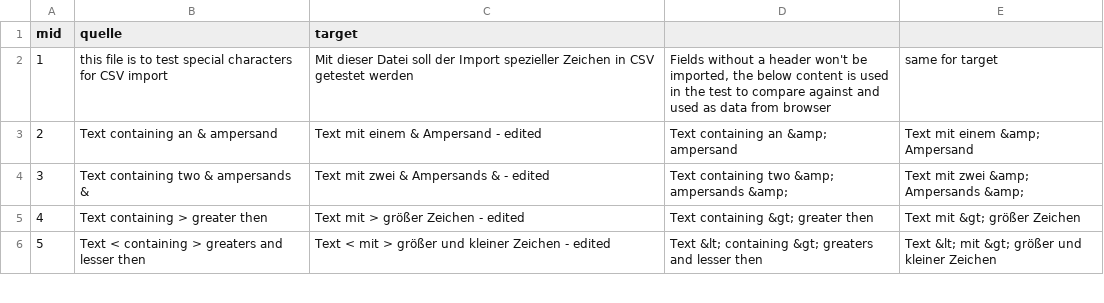
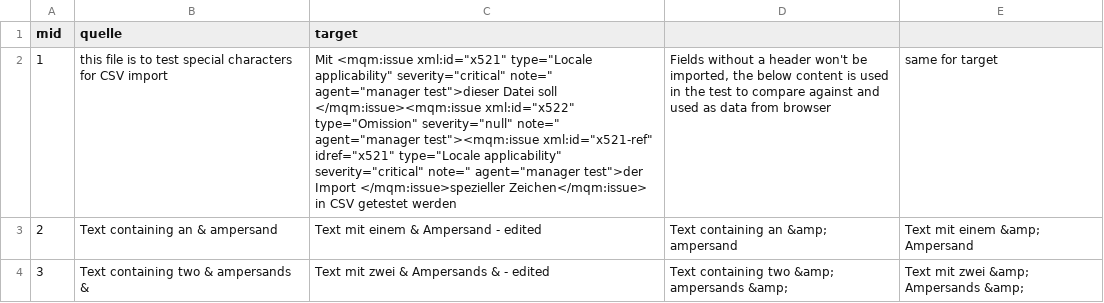
Before and after one commit to translate5/translate5, a CSV file: application/modules/editor/testcases/editorAPI/CsvEncodingTest/specialCharactersInCSV-export-assert-equal.csv, drawn as a sheet; only a part is shown; the shorter side is filled out with more unchanged rows; the diff covers the shown part only; the diff names each change by its address in the sheet, - before the commit and + after, or states it on an @@ line.

```diff
--- a/application/modules/editor/testcases/editorAPI/CsvEncodingTest/specialCharactersInCSV-export-assert-equal.csv
+++ b/application/modules/editor/testcases/editorAPI/CsvEncodingTest/specialCharactersInCSV-export-assert-equal.csv
-C2 (target): Mit dieser Datei soll der Import spezieller Zeichen in CSV…
+C2 (target): Mit <mqm:issue xml:id="x521" type="Locale applicability" severity="critical" note=" agent="manager test">dieser Datei soll </mqm:issue><mqm:issue xml:id="x522" type="Omission" severity="null" note=" agent="manager test"><mqm:issue xml:id="x521-ref" idref="x521" type="Locale applicability" severity="critical" note=" agent="manager test">der Import </mqm:issue>spezieller Zeichen</mqm:issue> in CSV…
```
Also changed, not shown: 1 edited cell elsewhere in this file, application/modules/editor/testcases/editorAPI/CsvEncodingTest/specialCharactersInCSV-exportdiff-assert-equal.csv, 1 other file.
